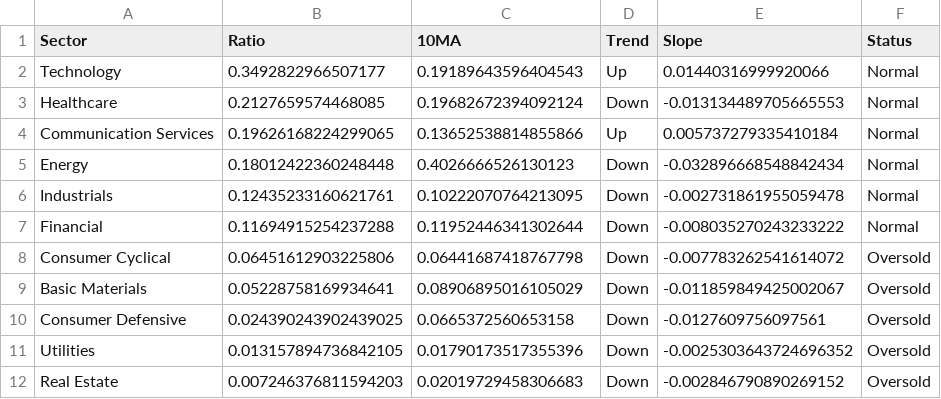
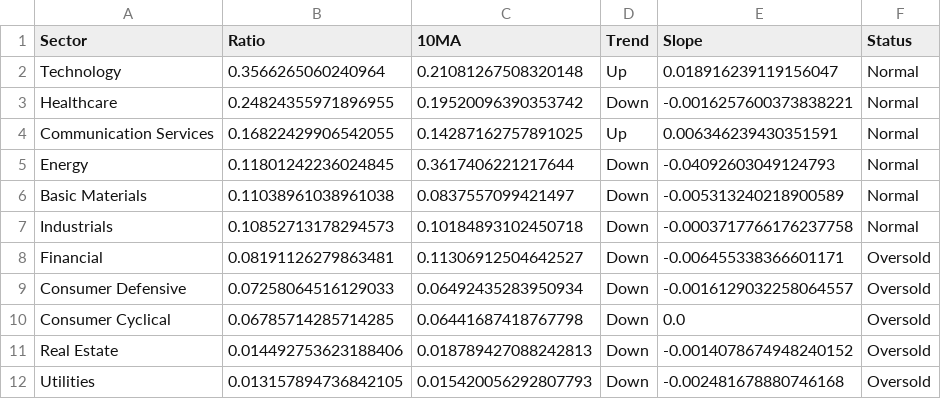
Before and after one commit to sydcurie/uptrend-dashboard, a CSV file: data/sector_summary.csv, drawn as a sheet.

```diff
--- a/data/sector_summary.csv
+++ b/data/sector_summary.csv
@@ -1,12 +1,12 @@
 Sector,Ratio,10MA,Trend,Slope,Status
-Technology,0.3492822966507177,0.19189643596404543,Up,0.01440316999920066,Normal
-Healthcare,0.2127659574468085,0.19682672394092124,Down,-0.013134489705665553,Normal
-Communication Services,0.19626168224299065,0.13652538814855866,Up,0.005737279335410184,Normal
-Energy,0.18012422360248448,0.4026666526130123,Down,-0.032896668548842434,Normal
-Industrials,0.12435233160621761,0.10222070764213095,Down,-0.002731861955059478,Normal
-Financial,0.11694915254237288,0.11952446341302644,Down,-0.008035270243233222,Normal
-Consumer Cyclical,0.06451612903225806,0.06441687418767798,Down,-0.007783262541614072,Oversold
-Basic Materials,0.05228758169934641,0.08906895016105029,Down,-0.011859849425002067,Oversold
-Consumer Defensive,0.024390243902439025,0.0665372560653158,Down,-0.0127609756097561,Oversold
-Utilities,0.013157894736842105,0.01790173517355396,Down,-0.0025303643724696352,Oversold
-Real Estate,0.007246376811594203,0.02019729458306683,Down,-0.002846790890269152,Oversold
+Technology,0.3566265060240964,0.21081267508320148,Up,0.018916239119156047,Normal
+Healthcare,0.24824355971896955,0.19520096390353742,Down,-0.0016257600373838221,Normal
+Communication Services,0.16822429906542055,0.14287162757891025,Up,0.006346239430351591,Normal
+Energy,0.11801242236024845,0.3617406221217644,Down,-0.04092603049124793,Normal
+Basic Materials,0.11038961038961038,0.0837557099421497,Down,-0.005313240218900589,Normal
+Industrials,0.10852713178294573,0.10184893102450718,Down,-0.0003717766176237758,Normal
+Financial,0.08191126279863481,0.11306912504642527,Down,-0.006455338366601171,Oversold
+Consumer Defensive,0.07258064516129033,0.06492435283950934,Down,-0.0016129032258064557,Oversold
+Consumer Cyclical,0.06785714285714285,0.06441687418767798,Down,0.0,Oversold
+Real Estate,0.014492753623188406,0.018789427088242813,Down,-0.0014078674948240152,Oversold
+Utilities,0.013157894736842105,0.015420056292807793,Down,-0.002481678880746168,Oversold
```
Also changed, not shown: data/industry_summary.csv, data/sector_dispersion.csv, 2 other files.
